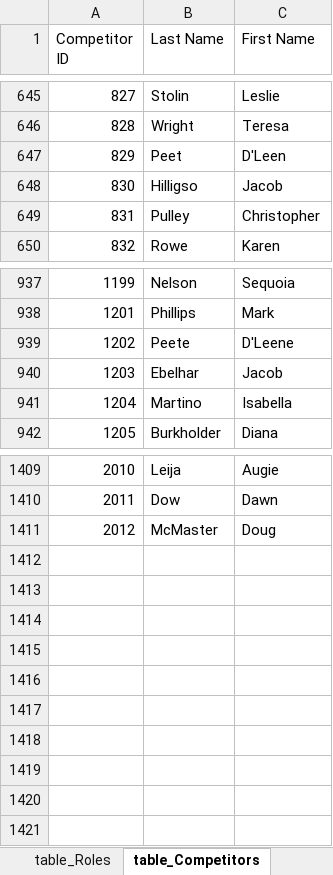
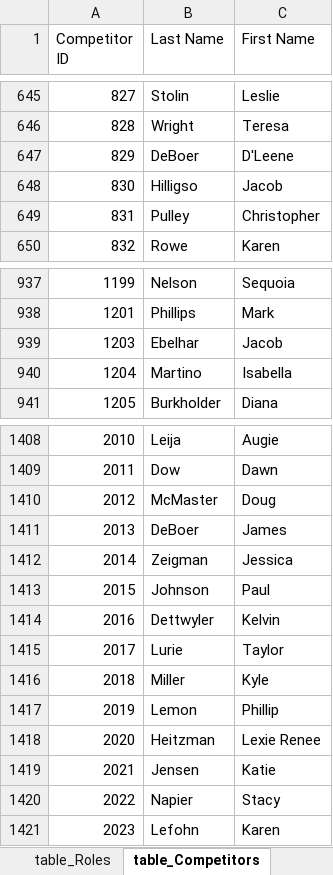
Before and after one commit to CTSTavarney/ctst-dev, an Excel workbook: create_db_tables/create_db_tables.xlsx, sheet table_Competitors, drawn as a sheet; only a part is shown, gaps mark what is left out; values as stored, in another font and other column widths than the file's, no borders; table styles not drawn; removed rows and columns are numbered as before the commit, all else as after; the diff names each change by its address in the sheet, - before the commit and + after, or states it on an @@ line.

Commit message:
2025 Dance N Play + Combined Competitor
Results for 2025 Dance N Play inputted

829 D'Leen Peet and 1202 D'Leene Peete were merged into
829 D'Leene DeBoer
(New last name and two misspellings)

```diff
--- a/create_db_tables/create_db_tables.xlsx (sheet table_Competitors)
+++ b/create_db_tables/create_db_tables.xlsx (sheet table_Competitors)
-B647 (Last Name): Peet
+B647 (Last Name): DeBoer
-C647 (First Name): D'Leen
+C647 (First Name): D'Leene
-row 939: 1202 | Peete | D'Leene
+row 1411: 2013 | DeBoer | James
+row 1412: 2014 | Zeigman | Jessica
+row 1413: 2015 | Johnson | Paul
+row 1414: 2016 | Dettwyler | Kelvin
+row 1415: 2017 | Lurie | Taylor
+row 1416: 2018 | Miller | Kyle
+row 1417: 2019 | Lemon | Phillip
+row 1418: 2020 | Heitzman | Lexie Renee
+row 1419: 2021 | Jensen | Katie
+row 1420: 2022 | Napier | Stacy
+row 1421: 2023 | Lefohn | Karen
```
Also changed, not shown: sheet base_data, sheet table_Results, sheet table_Contests, sheet table_Events, create_csv_new/power_query.xlsx, 39 other files.
